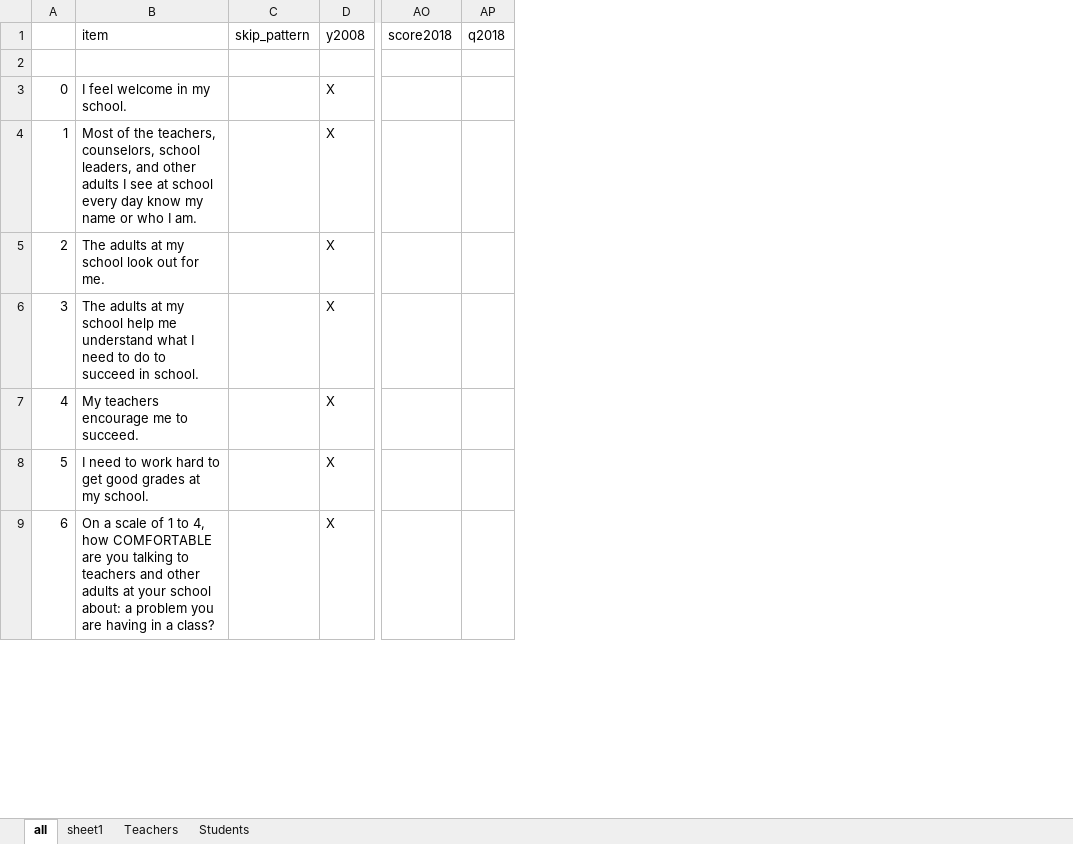
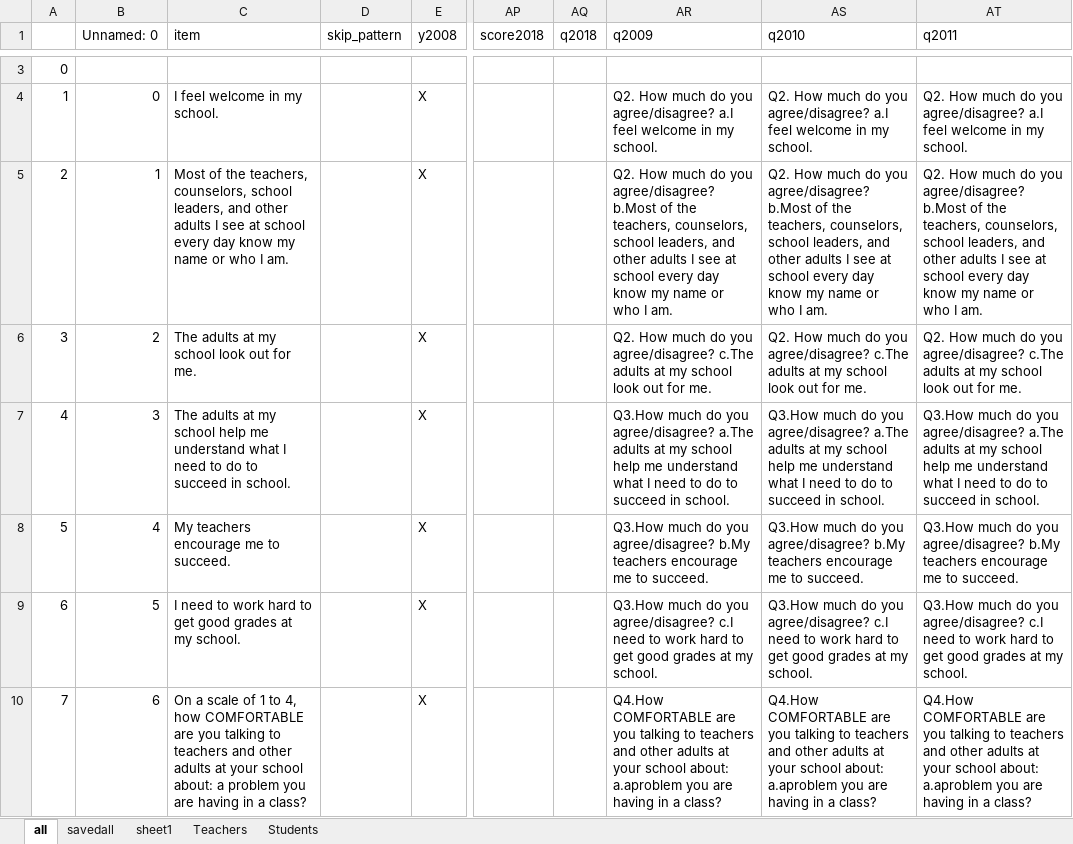
Before and after one commit to angsu/NYC-Survey-Scoring, an Excel workbook: yellowallyears.xlsx, sheet all, drawn as a sheet; only a part is shown, gaps mark what is left out; values as stored, in another font and other column widths than the file's, no borders; addresses are those after the commit; the diff covers the shown part only; the diff names each change by its address in the sheet, - before the commit and + after, or states it on an @@ line.

```diff
--- a/yellowallyears.xlsx (sheet all)
+++ b/yellowallyears.xlsx (sheet all)
+sheet tab: savedall
+column B (Unnamed: 0), rows 4-10: 0 | 1 | 2 | 3 | 4 | 5 | 6
+column AR (q2009), rows 4-10: Q2. How much do you agree/disagree? a.I feel welcome in my school. | Q2. How much do you agree/disagree? b.Most of the teachers, counselors, school leaders, and other adults I see at school every day know my name or who I am. | Q2. How much do you agree/disagree? c.The adults at my school look out for me. | Q3.How much do you agree/disagree? a.The adults at my school help me understand what I need to do to succeed in school. | Q3.How much do you agree/disagree? b.My teachers encourage me to succeed. | Q3.How much do you agree/disagree? c.I need to work hard to get good grades at my school. | Q4.How COMFORTABLE are you talking to teachers and other adults at your school about: a.aproblem you are having in a class?
+column AS (q2010), rows 4-10: Q2. How much do you agree/disagree? a.I feel welcome in my school. | Q2. How much do you agree/disagree? b.Most of the teachers, counselors, school leaders, and other adults I see at school every day know my name or who I am. | Q2. How much do you agree/disagree? c.The adults at my school look out for me. | Q3.How much do you agree/disagree? a.The adults at my school help me understand what I need to do to succeed in school. | Q3.How much do you agree/disagree? b.My teachers encourage me to succeed. | Q3.How much do you agree/disagree? c.I need to work hard to get good grades at my school. | Q4.How COMFORTABLE are you talking to teachers and other adults at your school about: a.aproblem you are having in a class?
+column AT (q2011), rows 4-10: Q2. How much do you agree/disagree? a.I feel welcome in my school. | Q2. How much do you agree/disagree? b.Most of the teachers, counselors, school leaders, and other adults I see at school every day know my name or who I am. | Q2. How much do you agree/disagree? c.The adults at my school look out for me. | Q3.How much do you agree/disagree? a.The adults at my school help me understand what I need to do to succeed in school. | Q3.How much do you agree/disagree? b.My teachers encourage me to succeed. | Q3.How much do you agree/disagree? c.I need to work hard to get good grades at my school. | Q4.How COMFORTABLE are you talking to teachers and other adults at your school about: a.aproblem you are having in a class?
@@ column A renumbered from row 3 down @@
```
Also changed, not shown: 1 added row and 1 edited cell elsewhere in this sheet, blueallyears.xlsx, orangeallyears.xlsx, 4 other files.
